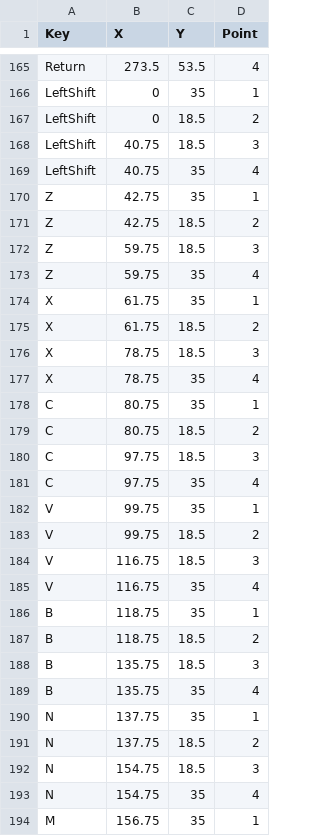
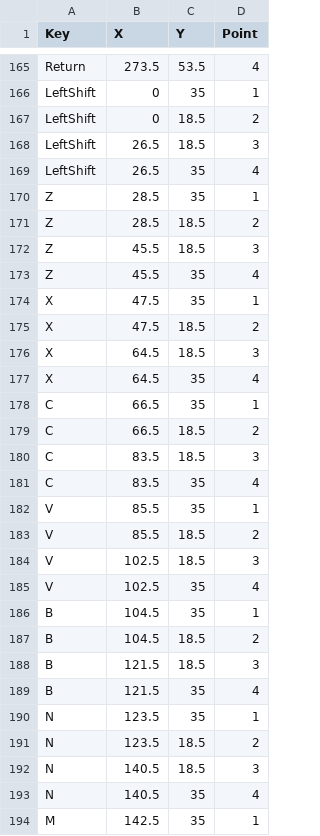
Before and after one commit to sroy4/souvikroy07.github.io, a CSV file: data/XY.csv, drawn as a sheet; only a part is shown, gaps mark what is left out; the diff covers the shown part only.

```diff
--- a/data/XY.csv
+++ b/data/XY.csv
@@ -167,28 +167,28 @@ LeftShift,0,35,1
 LeftShift,0,18.5,2
-LeftShift,40.75,18.5,3
-LeftShift,40.75,35,4
-Z,42.75,35,1
-Z,42.75,18.5,2
-Z,59.75,18.5,3
-Z,59.75,35,4
-X,61.75,35,1
-X,61.75,18.5,2
-X,78.75,18.5,3
-X,78.75,35,4
-C,80.75,35,1
-C,80.75,18.5,2
-C,97.75,18.5,3
-C,97.75,35,4
-V,99.75,35,1
-V,99.75,18.5,2
-V,116.75,18.5,3
-V,116.75,35,4
-B,118.75,35,1
-B,118.75,18.5,2
-B,135.75,18.5,3
-B,135.75,35,4
-N,137.75,35,1
-N,137.75,18.5,2
-N,154.75,18.5,3
-N,154.75,35,4
-M,156.75,35,1
+LeftShift,26.5,18.5,3
+LeftShift,26.5,35,4
+Z,28.5,35,1
+Z,28.5,18.5,2
+Z,45.5,18.5,3
+Z,45.5,35,4
+X,47.5,35,1
+X,47.5,18.5,2
+X,64.5,18.5,3
+X,64.5,35,4
+C,66.5,35,1
+C,66.5,18.5,2
+C,83.5,18.5,3
+C,83.5,35,4
+V,85.5,35,1
+V,85.5,18.5,2
+V,102.5,18.5,3
+V,102.5,35,4
+B,104.5,35,1
+B,104.5,18.5,2
+B,121.5,18.5,3
+B,121.5,35,4
+N,123.5,35,1
+N,123.5,18.5,2
+N,140.5,18.5,3
+N,140.5,35,4
+M,142.5,35,1
```
Also changed, not shown: 61 edited cells elsewhere in this file, 36 other files.
